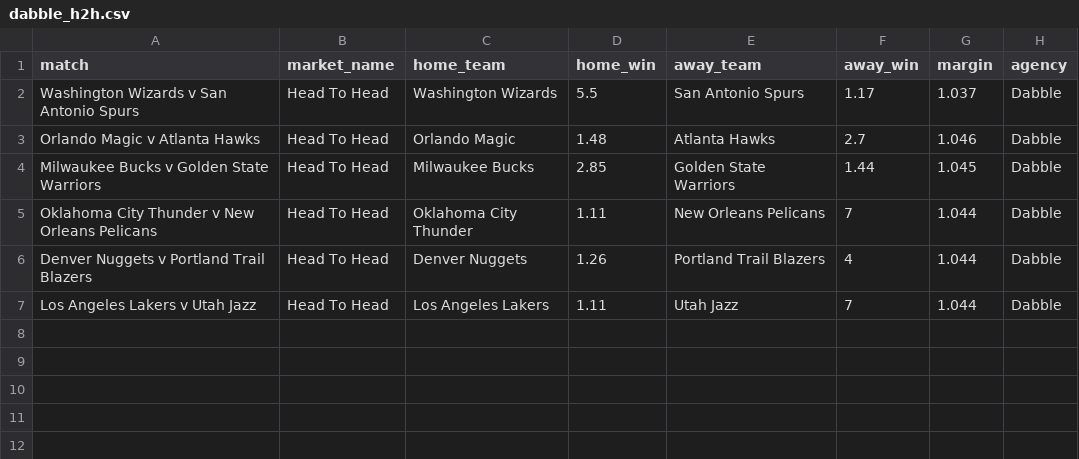
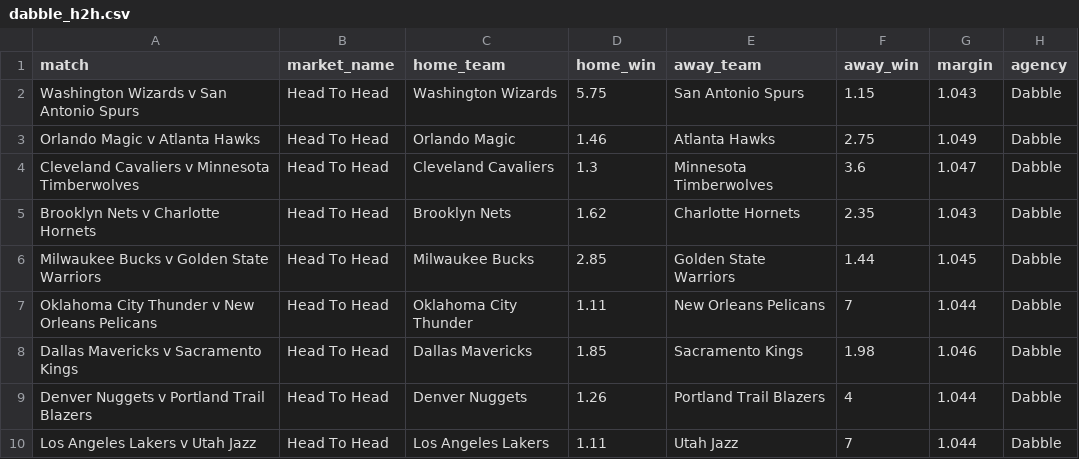
Before and after one commit to jamesbrown1417/NBA, a CSV file: Data/scraped_odds/dabble_h2h.csv, drawn as a sheet.

```diff
--- a/Data/scraped_odds/dabble_h2h.csv
+++ b/Data/scraped_odds/dabble_h2h.csv
@@ -1,6 +1,9 @@
 match,market_name,home_team,home_win,away_team,away_win,margin,agency
-Washington Wizards v San Antonio Spurs,Head To Head,Washington Wizards,5.5,San Antonio Spurs,1.17,1.037,Dabble
-Orlando Magic v Atlanta Hawks,Head To Head,Orlando Magic,1.48,Atlanta Hawks,2.7,1.046,Dabble
+Washington Wizards v San Antonio Spurs,Head To Head,Washington Wizards,5.75,San Antonio Spurs,1.15,1.043,Dabble
+Orlando Magic v Atlanta Hawks,Head To Head,Orlando Magic,1.46,Atlanta Hawks,2.75,1.049,Dabble
+Cleveland Cavaliers v Minnesota Timberwolves,Head To Head,Cleveland Cavaliers,1.3,Minnesota Timberwolves,3.6,1.047,Dabble
+Brooklyn Nets v Charlotte Hornets,Head To Head,Brooklyn Nets,1.62,Charlotte Hornets,2.35,1.043,Dabble
 Milwaukee Bucks v Golden State Warriors,Head To Head,Milwaukee Bucks,2.85,Golden State Warriors,1.44,1.045,Dabble
 Oklahoma City Thunder v New Orleans Pelicans,Head To Head,Oklahoma City Thunder,1.11,New Orleans Pelicans,7,1.044,Dabble
+Dallas Mavericks v Sacramento Kings,Head To Head,Dallas Mavericks,1.85,Sacramento Kings,1.98,1.046,Dabble
 Denver Nuggets v Portland Trail Blazers,Head To Head,Denver Nuggets,1.26,Portland Trail Blazers,4,1.044,Dabble
```
Also changed, not shown: Data/scraped_odds/neds_player_assists.csv, Data/scraped_odds/neds_player_points.csv, 21 other files.
